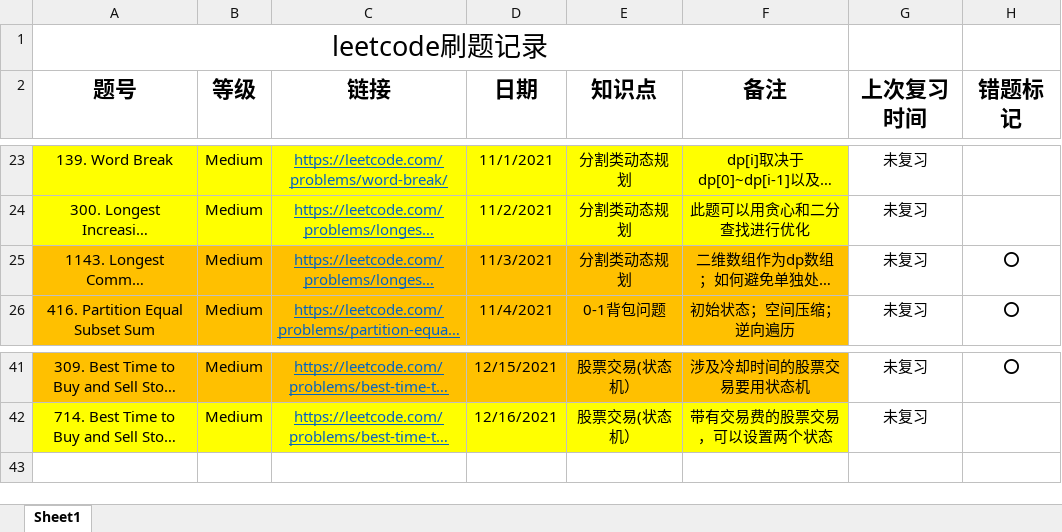
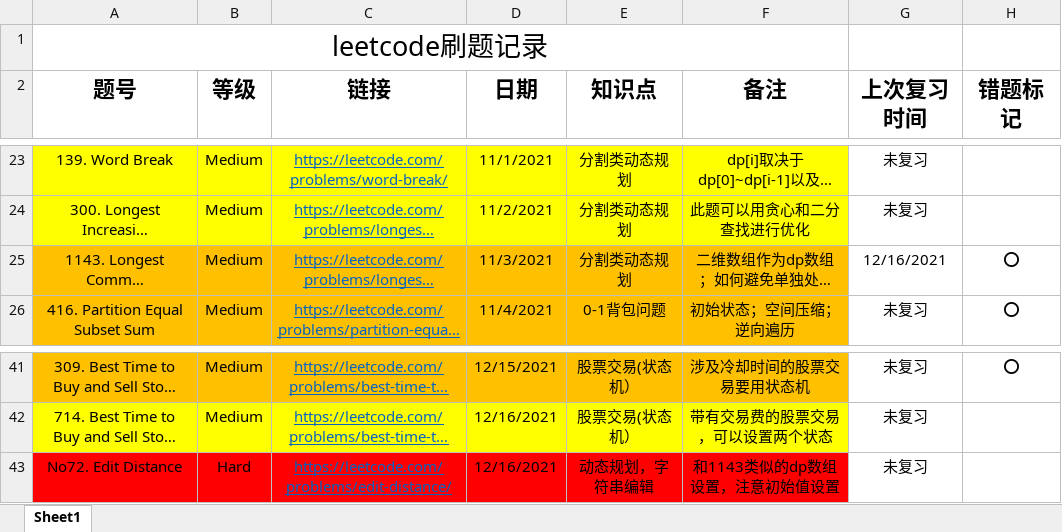
Before and after one commit to shayne98/Leetcode_everyday, an Excel workbook: Leetcode_excel/leetcode_everyday .xlsx, sheet Sheet1, drawn as a sheet; only a part is shown, gaps mark what is left out; long unchanged cells end in …; values as stored, in another font and other column widths than the file's, no borders; the diff names each change by its address in the sheet, - before the commit and + after, or states it on an @@ line.

Commit message:
No72. Edit Distance finished

```diff
--- a/Leetcode_excel/leetcode_everyday .xlsx (sheet Sheet1)
+++ b/Leetcode_excel/leetcode_everyday .xlsx (sheet Sheet1)
-G25 (上次复习时间): 未复习
+G25 (上次复习时间): 12/16/2021
+row 43: No72. Edit Distance | Hard | https://leetcode.com/problems/edit-distance/ | 12/16/2021 | 动态规划，字符串编辑 | 和1143类似的dp数组设置，注意初始值设置 | 未复习
```
Also changed, not shown: 2 other files.
